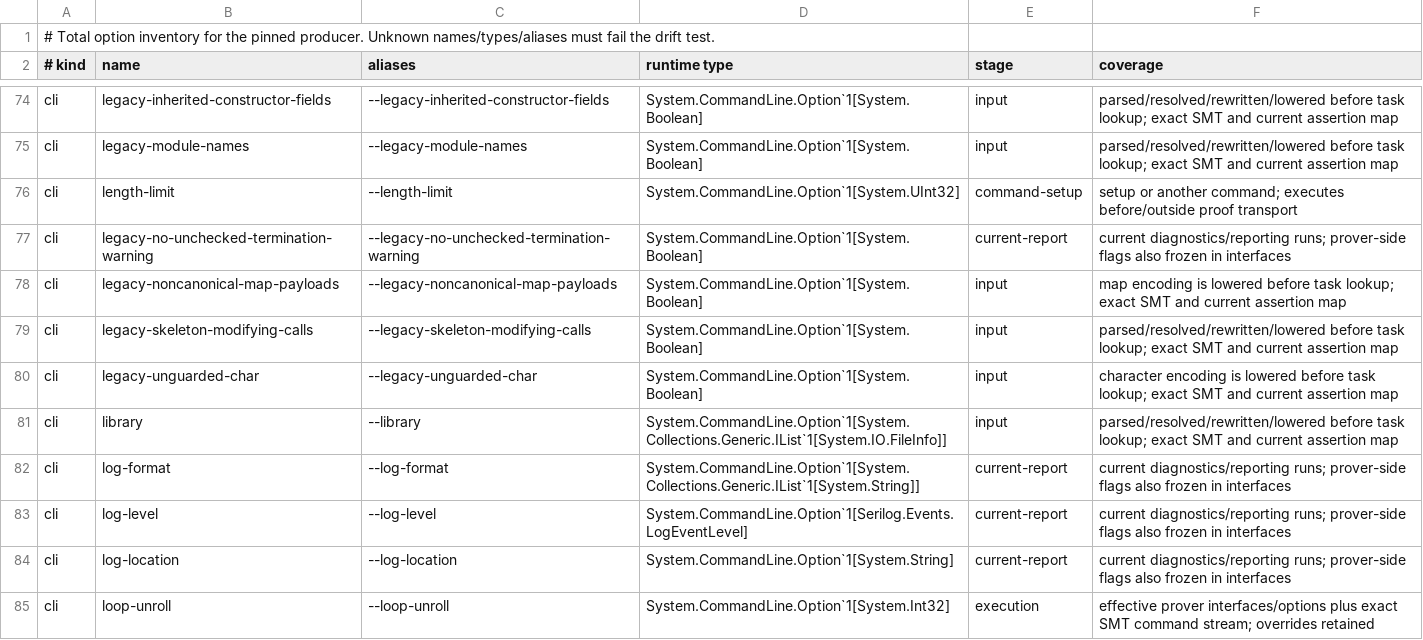
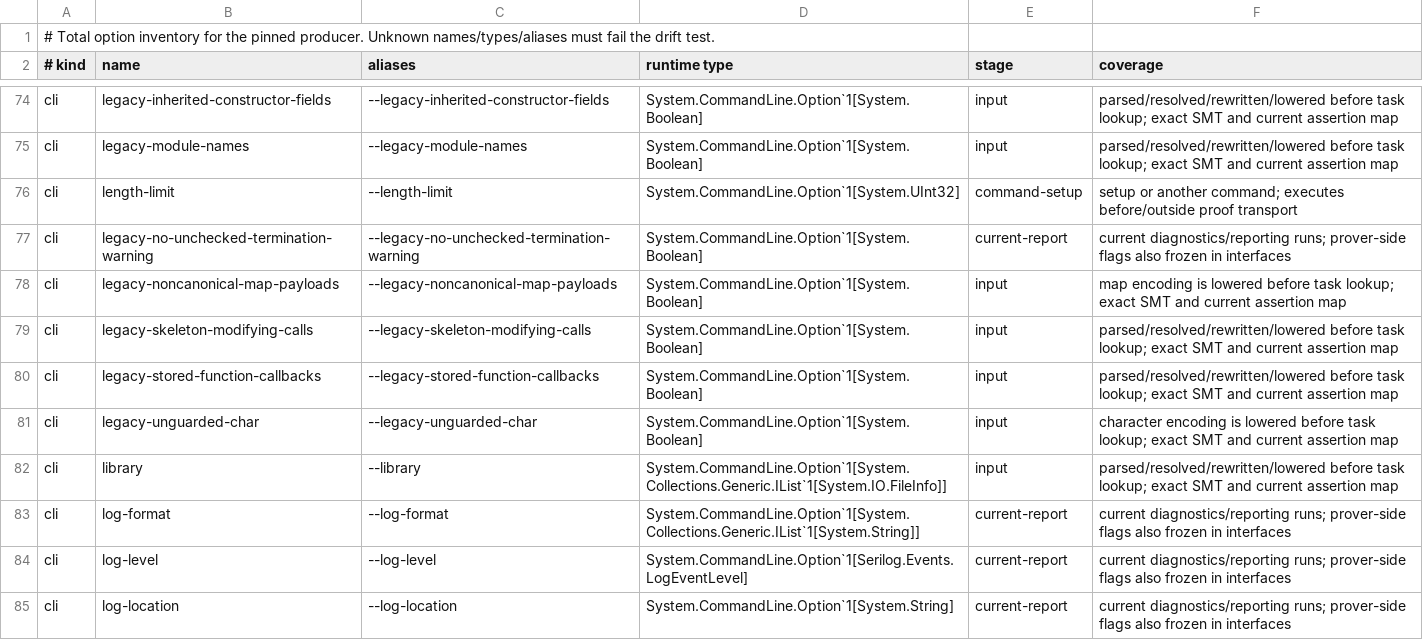
Before and after one commit to erniecohen/dafny, a TSV file: docs/dev/design/241-option-audit.tsv, drawn as a sheet; only a part is shown, gaps mark what is left out; the shorter side is filled out with more unchanged rows; the diff names each change by its address in the sheet, - before the commit and + after, or states it on an @@ line.

```diff
--- a/docs/dev/design/241-option-audit.tsv
+++ b/docs/dev/design/241-option-audit.tsv
+row 80: cli | legacy-stored-function-callbacks | --legacy-stored-function-callbacks | System.CommandLine.Option`1[System.Boolean] | input | parsed/resolved/rewritten/lowered before task lookup; exact SMT and current assertion map
```
Also changed, not shown: 13 other files.
